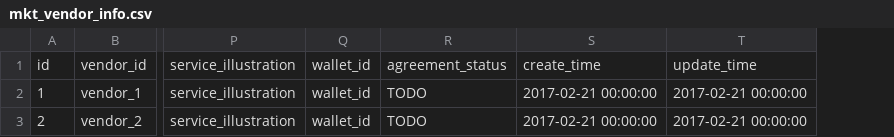
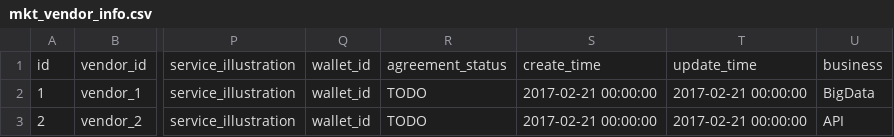
Before and after one commit to tzp3832076/cloudmarket-iac, a CSV file: mkt-iac-common-test/src/main/resources/com/baidu/bce/mkt/dataset/mkt_vendor_info.csv, drawn as a sheet; only a part is shown, gaps mark what is left out; the diff names each change by its address in the sheet, - before the commit and + after, or states it on an @@ line.

```diff
--- a/mkt-iac-common-test/src/main/resources/com/baidu/bce/mkt/dataset/mkt_vendor_info.csv
+++ b/mkt-iac-common-test/src/main/resources/com/baidu/bce/mkt/dataset/mkt_vendor_info.csv
+column U, rows 1-3: business | BigData | API
```
Also changed, not shown: 17 other files.
